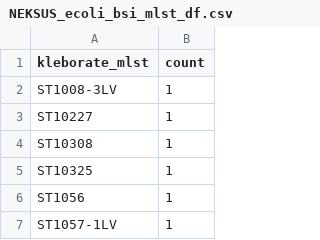
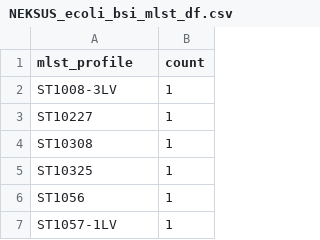
Before and after one commit to oxfordmmm/How_much_is_enough_for_genomic_surveillance_of_BSIs, a CSV file: RShiny/example_data/NEKSUS_ecoli_bsi_mlst_df.csv, drawn as a sheet; only a part is shown.

Commit message:
Update NEKSUS_ecoli_bsi_mlst_df.csv

```diff
--- a/RShiny/example_data/NEKSUS_ecoli_bsi_mlst_df.csv
+++ b/RShiny/example_data/NEKSUS_ecoli_bsi_mlst_df.csv
@@ -1,2 +1,2 @@
-kleborate_mlst,count
+mlst_profile,count
 ST1008-3LV,1
```
